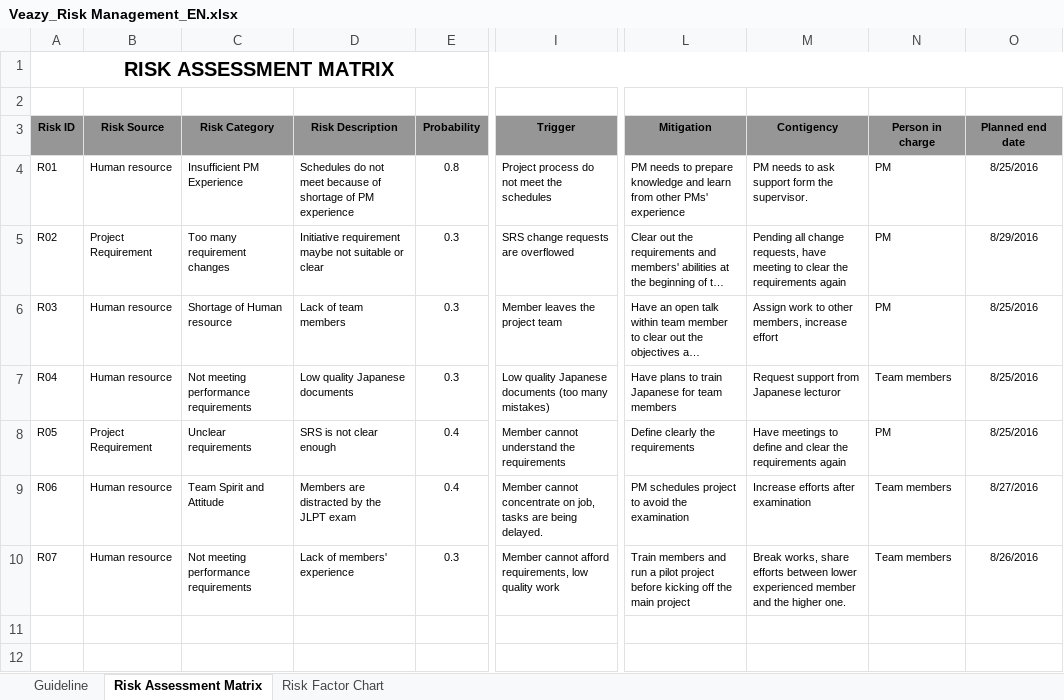
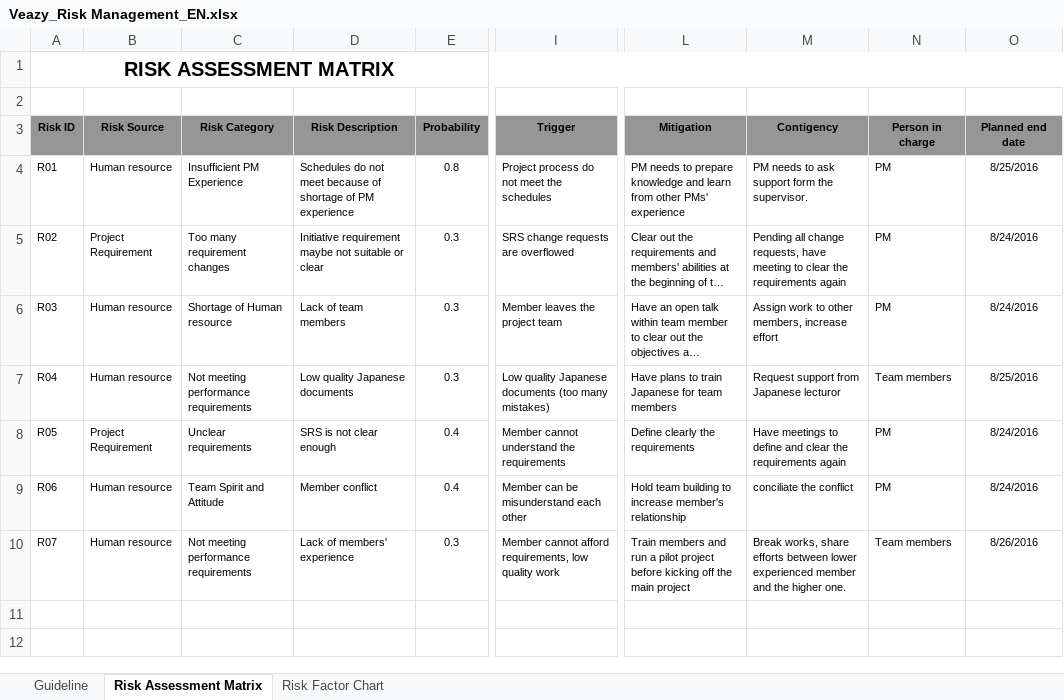
Before and after one commit to sangnvus/201605JS01, an Excel workbook: WIP/Users/TungDT/Veazy_Risk Management_EN.xlsx, sheet Risk Assessment Matrix, drawn as a sheet; only a part is shown, gaps mark what is left out; long unchanged cells end in …; values as stored, in another font and other column widths than the file's, no borders; the diff names each change by its address in the sheet, - before the commit and + after, or states it on an @@ line.

Commit message:
fix riskm manager

```diff
--- a/WIP/Users/TungDT/Veazy_Risk Management_EN.xlsx (sheet Risk Assessment Matrix)
+++ b/WIP/Users/TungDT/Veazy_Risk Management_EN.xlsx (sheet Risk Assessment Matrix)
-O5 (Planned end date): 8/29/2016
+O5 (Planned end date): 8/24/2016
-O6 (Planned end date): 8/25/2016
+O6 (Planned end date): 8/24/2016
-O8 (Planned end date): 8/25/2016
+O8 (Planned end date): 8/24/2016
-D9 (Risk Description): Members are distracted by the JLPT exam
+D9 (Risk Description): Member conflict
-I9 (Trigger): Member cannot concentrate on job, tasks are being delayed.
+I9 (Trigger): Member can be misunderstand each other
-L9 (Mitigation): PM schedules project to avoid the examination
+L9 (Mitigation): Hold team building to increase member's relationship
-M9 (Contigency): Increase efforts after examination
+M9 (Contigency): conciliate the conflict
-N9 (Person in charge): Team members
+N9 (Person in charge): PM
-O9 (Planned end date): 8/27/2016
+O9 (Planned end date): 8/24/2016
```
